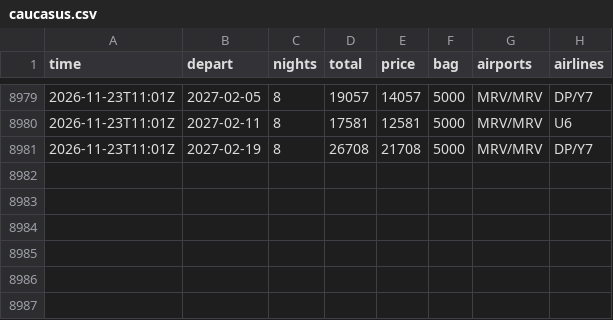
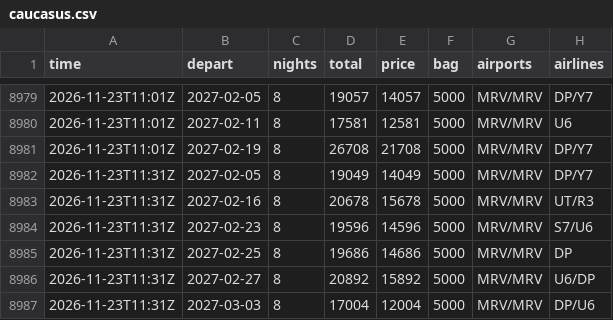
Before and after one commit to JohnLennon000/ski-tickets, a CSV file: docs/data/trips/caucasus.csv, drawn as a sheet; only a part is shown, gaps mark what is left out; the diff names each change by its address in the sheet, - before the commit and + after, or states it on an @@ line.

```diff
--- a/docs/data/trips/caucasus.csv
+++ b/docs/data/trips/caucasus.csv
+row 8982: 2026-11-23T11:31Z | 2027-02-05 | 8 | 19049 | 14049 | 5000 | MRV/MRV | DP/Y7
+row 8983: 2026-11-23T11:31Z | 2027-02-16 | 8 | 20678 | 15678 | 5000 | MRV/MRV | UT/R3
+row 8984: 2026-11-23T11:31Z | 2027-02-23 | 8 | 19596 | 14596 | 5000 | MRV/MRV | S7/U6
+row 8985: 2026-11-23T11:31Z | 2027-02-25 | 8 | 19686 | 14686 | 5000 | MRV/MRV | DP
+row 8986: 2026-11-23T11:31Z | 2027-02-27 | 8 | 20892 | 15892 | 5000 | MRV/MRV | U6/DP
+row 8987: 2026-11-23T11:31Z | 2027-03-03 | 8 | 17004 | 12004 | 5000 | MRV/MRV | DP/U6
```
Also changed, not shown: docs/data/best.csv, docs/data/trips/gorny.csv, 4 other files.
